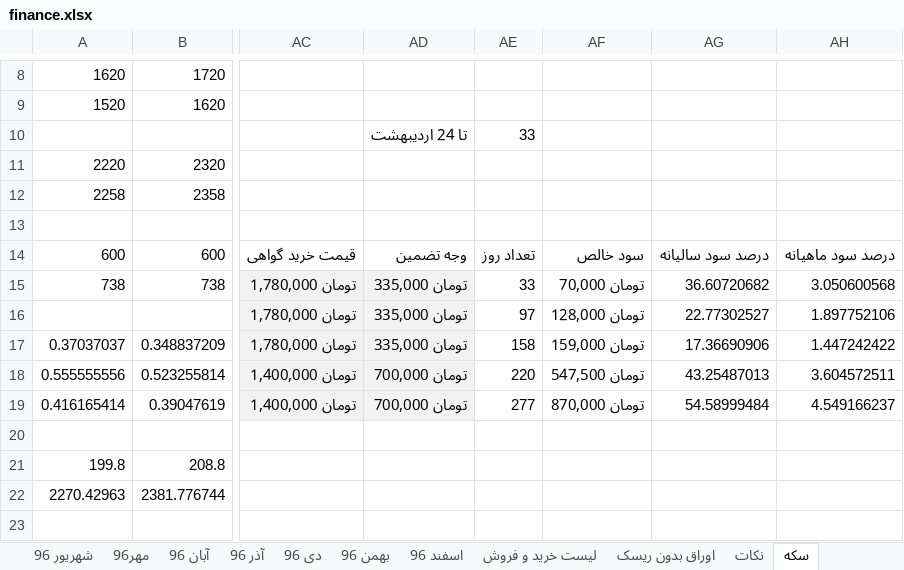
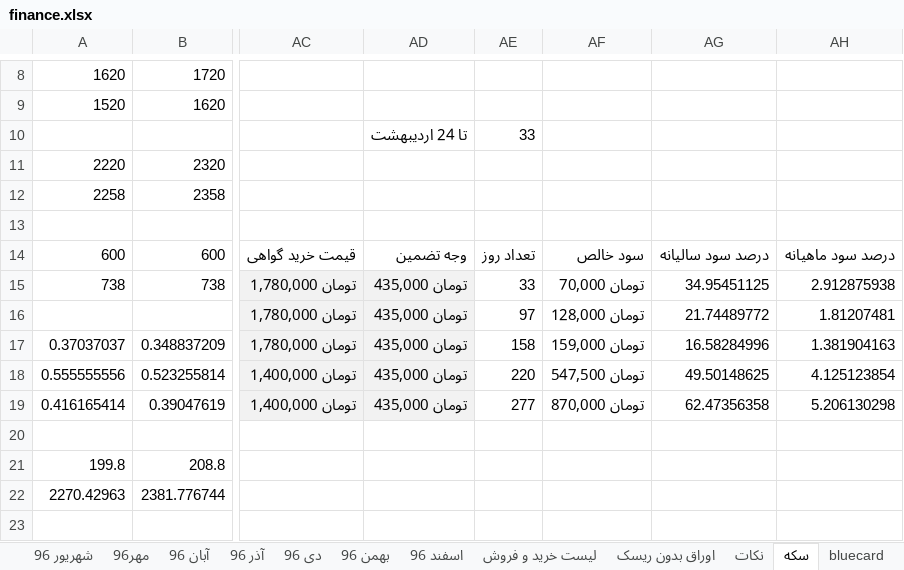
Before and after one commit to ali61n60/AudioDemo, an Excel workbook: AudioDemo/finance/finance.xlsx, sheet سکه, drawn as a sheet; only a part is shown, gaps mark what is left out; values as stored, in another font and other column widths than the file's, no borders; the diff names each change by its address in the sheet, - before the commit and + after, or states it on an @@ line.

Commit message:
21/1/1397

```diff
--- a/AudioDemo/finance/finance.xlsx (sheet سکه)
+++ b/AudioDemo/finance/finance.xlsx (sheet سکه)
+sheet tab: bluecard
-AD15:AD17: تومان 335,000
+AD15:AD17: تومان 435,000
-AG15: 36.60720682
+AG15: 34.95451125
-AH15: 3.050600568
+AH15: 2.912875938
-AG16: 22.77302527
+AG16: 21.74489772
-AH16: 1.897752106
+AH16: 1.81207481
-AG17: 17.36690906
+AG17: 16.58284996
-AH17: 1.447242422
+AH17: 1.381904163
-AD18:AD19: تومان 700,000
+AD18:AD19: تومان 435,000
-AG18: 43.25487013
+AG18: 49.50148625
-AH18: 3.604572511
+AH18: 4.125123854
-AG19: 54.58999484
+AG19: 62.47356358
-AH19: 4.549166237
+AH19: 5.206130298
```
Also changed, not shown: sheet برنامه 5 ساله.
